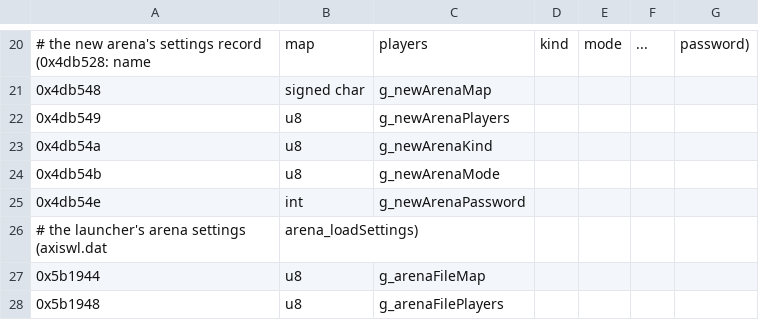
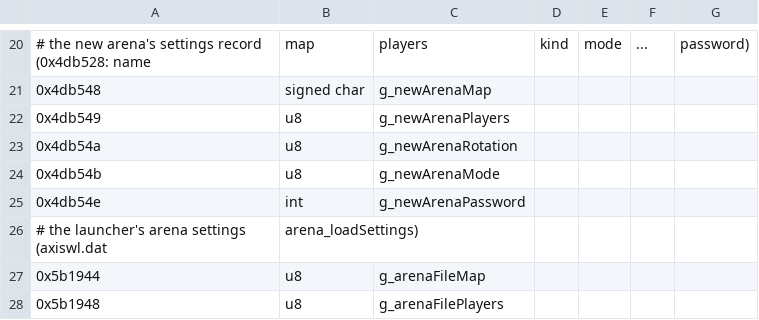
Before and after one commit to sekuza009/axis-recomp, a CSV file: tools/names/globals15.csv, drawn as a sheet; only a part is shown, gaps mark what is left out.

```diff
--- a/tools/names/globals15.csv
+++ b/tools/names/globals15.csv
@@ -22,3 +22,3 @@
 0x4db549,u8,g_newArenaPlayers
-0x4db54a,u8,g_newArenaKind
+0x4db54a,u8,g_newArenaRotation
 0x4db54b,u8,g_newArenaMode
```
Also changed, not shown: tools/names/globals3.csv, tools/names/globals7.csv, 12 other files.
